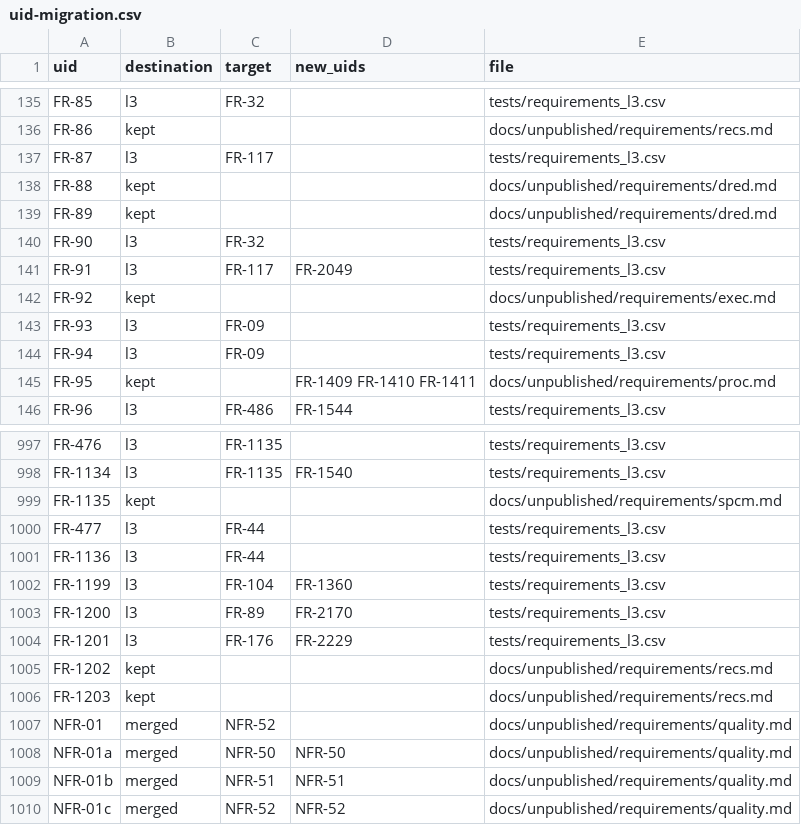
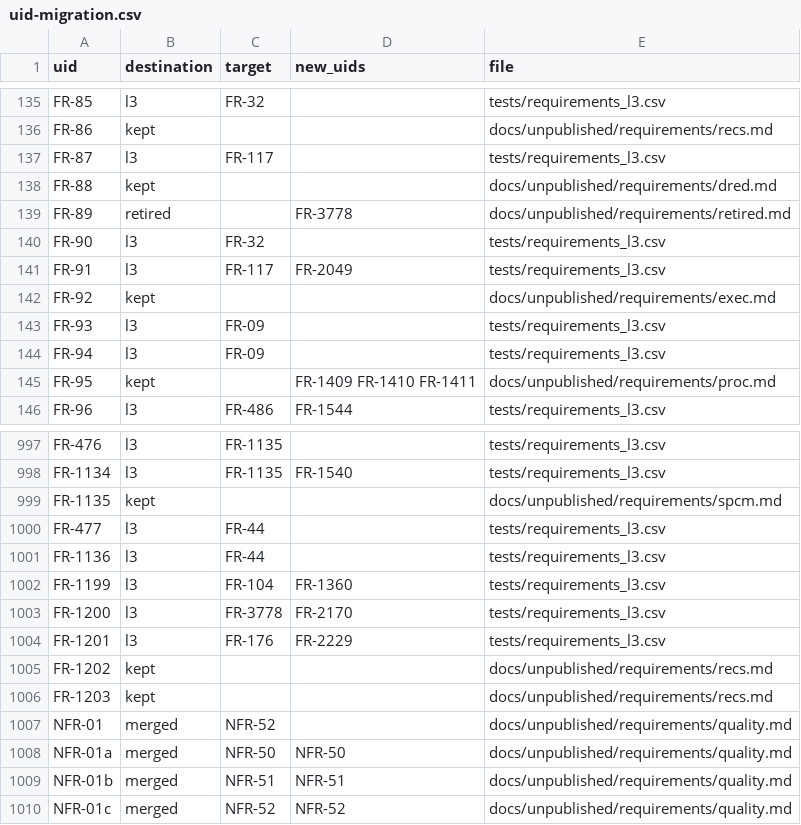
Before and after one commit to nevesgeovana/pyflightstream, a CSV file: docs/srs/uid-migration.csv, drawn as a sheet; only a part is shown, gaps mark what is left out.

```diff
--- a/docs/srs/uid-migration.csv
+++ b/docs/srs/uid-migration.csv
@@ -138,3 +138,3 @@ FR-87,l3,FR-117,,tests/requirements_l3.csv
 FR-88,kept,,,docs/unpublished/requirements/dred.md
-FR-89,kept,,,docs/unpublished/requirements/dred.md
+FR-89,retired,,FR-3778,docs/unpublished/requirements/retired.md
 FR-90,l3,FR-32,,tests/requirements_l3.csv
@@ -1002,3 +1002,3 @@ FR-1136,l3,FR-44,,tests/requirements_l3.csv
 FR-1199,l3,FR-104,FR-1360,tests/requirements_l3.csv
-FR-1200,l3,FR-89,FR-2170,tests/requirements_l3.csv
+FR-1200,l3,FR-3778,FR-2170,tests/requirements_l3.csv
 FR-1201,l3,FR-176,FR-2229,tests/requirements_l3.csv
```
Also changed, not shown: 9 other files.
